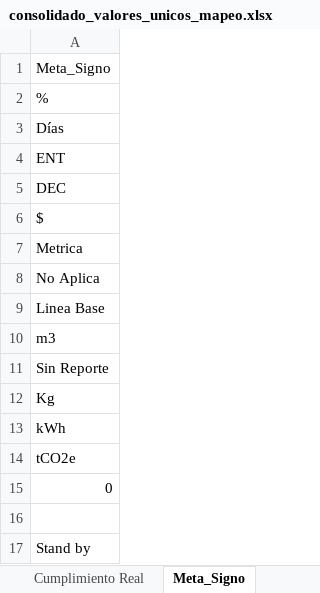
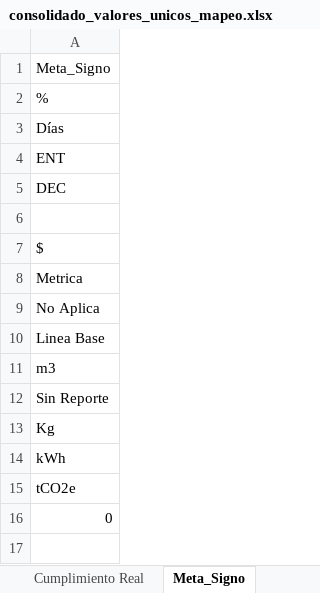
Before and after one commit to Ximena5745/Sistema_Indicadores_Poli, an Excel workbook: artifacts/consolidado_valores_unicos_mapeo.xlsx, sheet Meta_Signo, drawn as a sheet; values as stored, in another font and other column widths than the file's, no borders; removed rows and columns are numbered as before the commit, all else as after; the diff names each change by its address in the sheet, - before the commit and + after, or states it on an @@ line.

```diff
--- a/artifacts/consolidado_valores_unicos_mapeo.xlsx (sheet Meta_Signo)
+++ b/artifacts/consolidado_valores_unicos_mapeo.xlsx (sheet Meta_Signo)
+row 6: (empty)
-row 16: (empty)
-row 17: Stand by
```
Also changed, not shown: sheet Cumplimiento Real, sheet cumplimiento_pct, sheet Indicador, sheet Meta, artifacts/consolidado_columnas_originales.xlsx, artifacts/sunburst_diag_grouped.xlsx, 3 other files.
